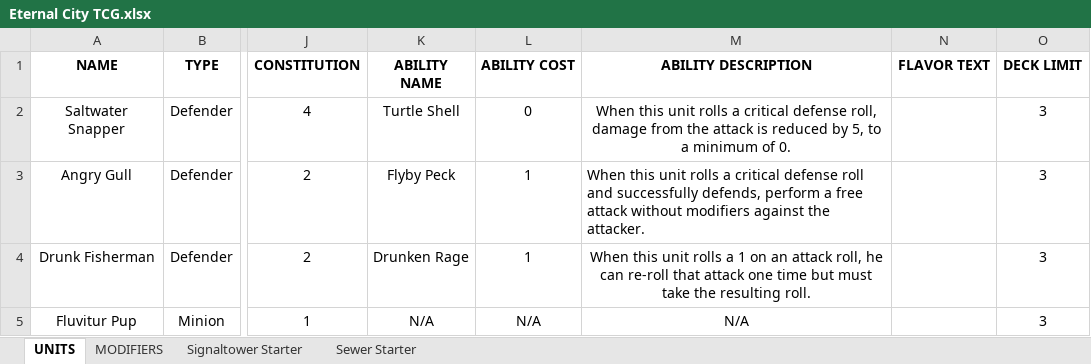
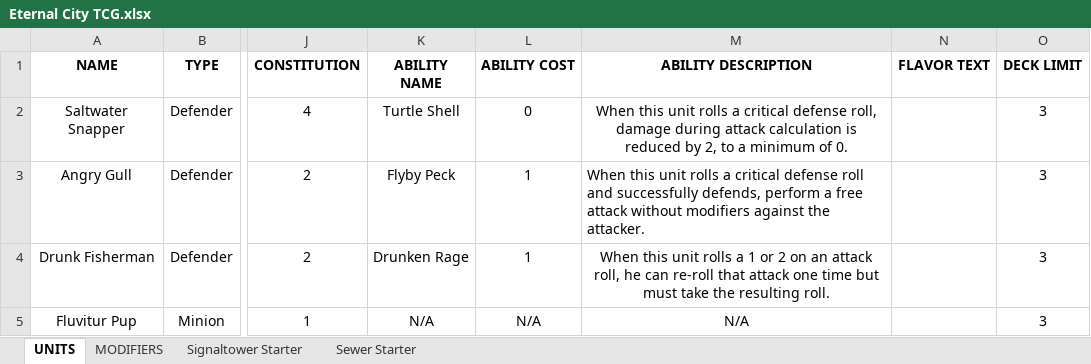
Before and after one commit to ekingapex/TEC-TCG, an Excel workbook: Eternal City TCG.xlsx, sheet UNITS, drawn as a sheet; only a part is shown, gaps mark what is left out; values as stored, in another font and other column widths than the file's, no borders; the diff covers the shown part only; the diff names each change by its address in the sheet, - before the commit and + after, or states it on an @@ line.

```diff
--- a/Eternal City TCG.xlsx (sheet UNITS)
+++ b/Eternal City TCG.xlsx (sheet UNITS)
-M2 (ABILITY DESCRIPTION): …roll, damage from the attack is reduced by 5, to a…
+M2 (ABILITY DESCRIPTION): …roll, damage during attack calculation is reduced by 2, to a…
-M4 (ABILITY DESCRIPTION): …a 1 on an…
+M4 (ABILITY DESCRIPTION): …a 1 or 2 on an…
```
Also changed, not shown: 2 added rows, 13 edited cells and cell formats elsewhere in this sheet, sheet MODIFIERS, 9 other files.
